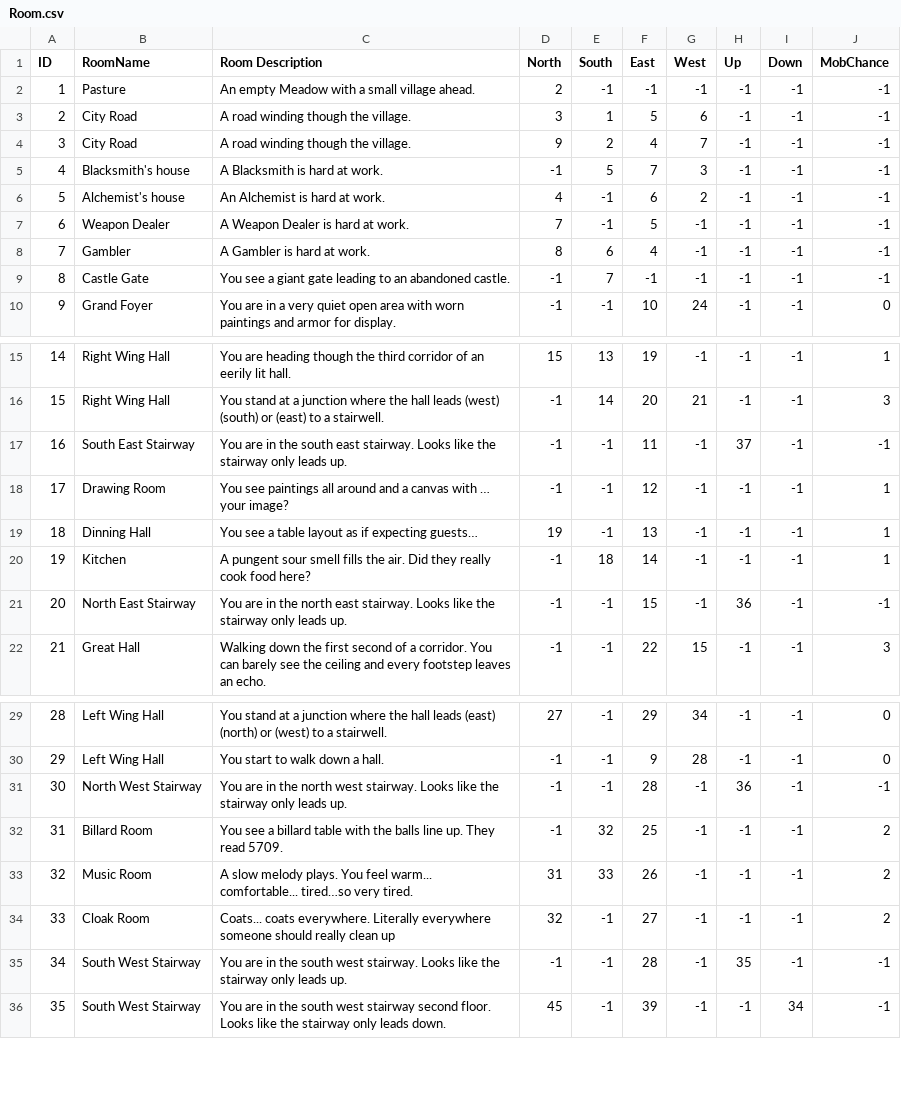
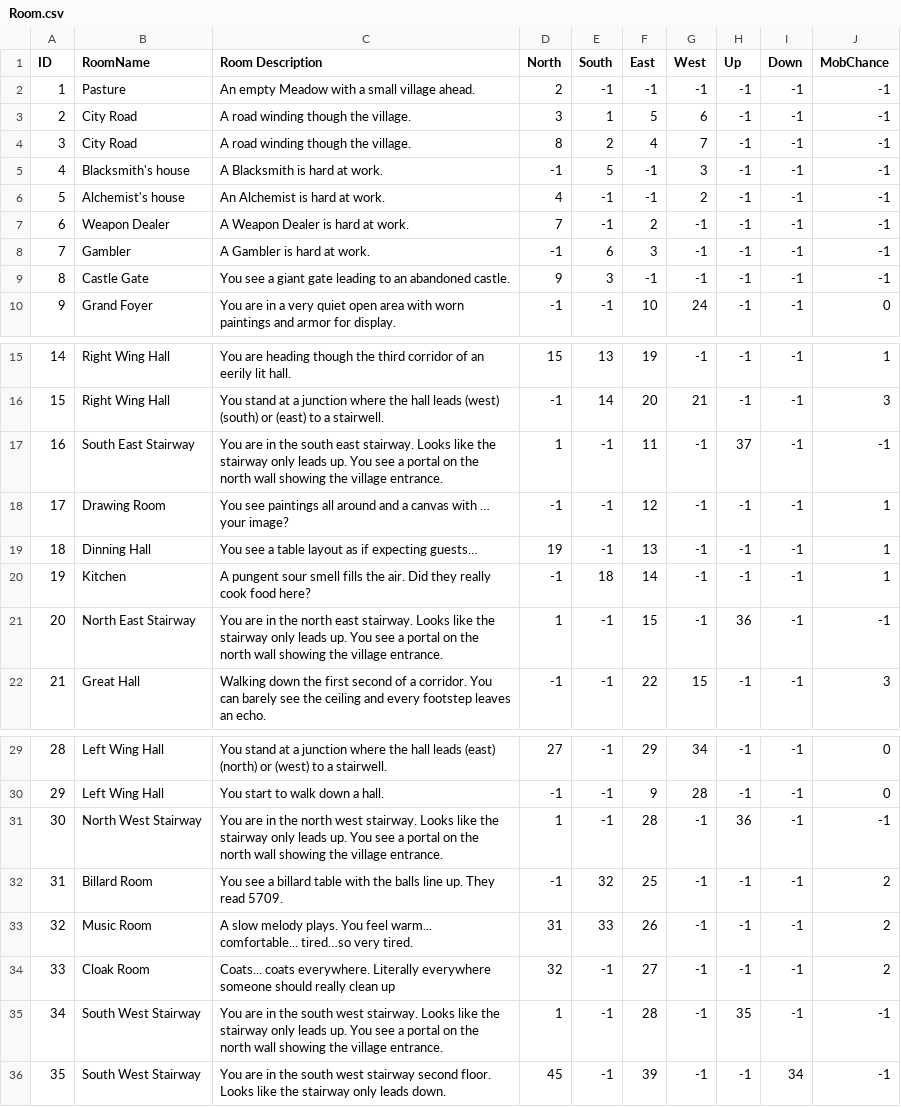
Before and after one commit to Jochs1989/Group_3, a CSV file: TheKingdomOfOldRenown/ConsoleUI/bin/Debug/Room.csv, drawn as a sheet; only a part is shown, gaps mark what is left out.

```diff
--- a/TheKingdomOfOldRenown/ConsoleUI/bin/Debug/Room.csv
+++ b/TheKingdomOfOldRenown/ConsoleUI/bin/Debug/Room.csv
@@ -3,8 +3,8 @@
 2,City Road,A road winding though the village.,3,1,5,6,-1,-1,-1
-3,City Road,A road winding though the village.,9,2,4,7,-1,-1,-1
-4,Blacksmith's house,A Blacksmith is hard at work.,-1,5,7,3,-1,-1,-1
-5,Alchemist's house,An Alchemist is hard at work.,4,-1,6,2,-1,-1,-1
-6,Weapon Dealer,A Weapon Dealer is hard at work.,7,-1,5,-1,-1,-1,-1
-7,Gambler,A Gambler is hard at work.,8,6,4,-1,-1,-1,-1
-8,Castle Gate,You see a giant gate leading to an abandoned castle.,-1,7,-1,-1,-1,-1,-1
+3,City Road,A road winding though the village.,8,2,4,7,-1,-1,-1
+4,Blacksmith's house,A Blacksmith is hard at work.,-1,5,-1,3,-1,-1,-1
+5,Alchemist's house,An Alchemist is hard at work.,4,-1,-1,2,-1,-1,-1
+6,Weapon Dealer,A Weapon Dealer is hard at work.,7,-1,2,-1,-1,-1,-1
+7,Gambler,A Gambler is hard at work.,-1,6,3,-1,-1,-1,-1
+8,Castle Gate,You see a giant gate leading to an abandoned castle.,9,3,-1,-1,-1,-1,-1
 9,Grand Foyer,You are in a very quiet open area with worn paintings and armor for display.,-1,-1,10,24,-1,-1,0
@@ -16,3 +16,3 @@
 15,Right Wing Hall,You stand at a junction where the hall leads (west) (south) or (east) to a stairwell.,-1,14,20,21,-1,-1,3
-16,South East Stairway,You are in the south east stairway. Looks like the stairway only leads up.,-1,-1,11,-1,37,-1,-1
+16,South East Stairway,You are in the south east stairway. Looks like the stairway only leads up. You see a portal on the north wall showing the village entrance.,1,-1,11,-1,37,-1,-1
 17,Drawing Room,You see paintings all around and a canvas with … your image?,-1,-1,12,-1,-1,-1,1
@@ -20,3 +20,3 @@
 19,Kitchen,A pungent sour smell fills the air. Did they really cook food here?,-1,18,14,-1,-1,-1,1
-20,North East Stairway,You are in the north east stairway. Looks like the stairway only leads up.,-1,-1,15,-1,36,-1,-1
+20,North East Stairway,You are in the north east stairway. Looks like the stairway only leads up. You see a portal on the north wall showing the village entrance.,1,-1,15,-1,36,-1,-1
 21,Great Hall,Walking down the first second of a corridor. You can barely see the ceiling and every footstep leaves an echo.,-1,-1,22,15,-1,-1,3
@@ -30,3 +30,3 @@
 29,Left Wing Hall,You start to walk down a hall.,-1,-1,9,28,-1,-1,0
-30,North West Stairway,You are in the north west stairway. Looks like the stairway only leads up.,-1,-1,28,-1,36,-1,-1
+30,North West Stairway,You are in the north west stairway. Looks like the stairway only leads up. You see a portal on the north wall showing the village entrance.,1,-1,28,-1,36,-1,-1
 31,Billard Room,You see a billard table with the balls line up. They read 5709.,-1,32,25,-1,-1,-1,2
@@ -34,3 +34,3 @@
 33,Cloak Room,Coats... coats everywhere. Literally everywhere someone should really clean up,32,-1,27,-1,-1,-1,2
-34,South West Stairway,You are in the south west stairway. Looks like the stairway only leads up.,-1,-1,28,-1,35,-1,-1
+34,South West Stairway,You are in the south west stairway. Looks like the stairway only leads up. You see a portal on the north wall showing the village entrance.,1,-1,28,-1,35,-1,-1
 35,South West Stairway,You are in the south west stairway second floor. Looks like the stairway only leads down.,45,-1,39,-1,-1,34,-1
```
Also changed, not shown: 34 other files.
